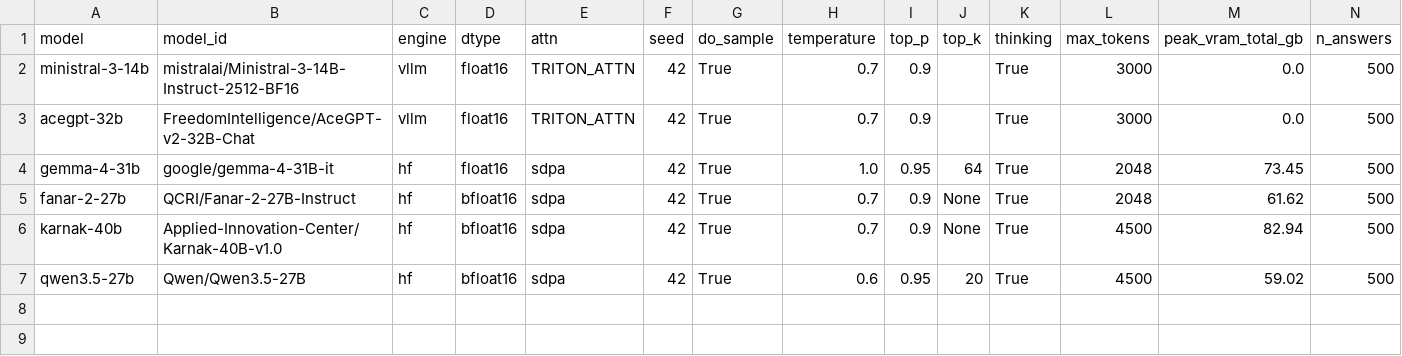
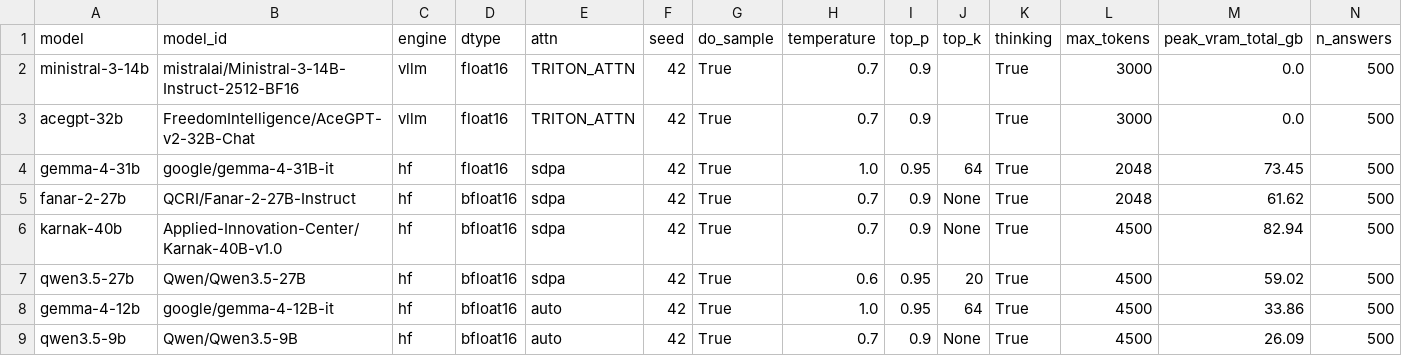
Before and after one commit to A-alturki/dissertation, a TSV file: islamiceval/outputs/answers/vanilla_500/config_table.tsv, drawn as a sheet; the diff names each change by its address in the sheet, - before the commit and + after, or states it on an @@ line.

Commit message:
qwen 3.5 and gemma 4 small results

```diff
--- a/islamiceval/outputs/answers/vanilla_500/config_table.tsv
+++ b/islamiceval/outputs/answers/vanilla_500/config_table.tsv
+row 8: gemma-4-12b | google/gemma-4-12B-it | hf | bfloat16 | auto | 42 | True | 1.0 | 0.95 | 64 | True | 4500 | 33.86 | 500
+row 9: qwen3.5-9b | Qwen/Qwen3.5-9B | hf | bfloat16 | auto | 42 | True | 0.7 | 0.9 | None | True | 4500 | 26.09 | 500
```
Also changed, not shown: 4 other files.
